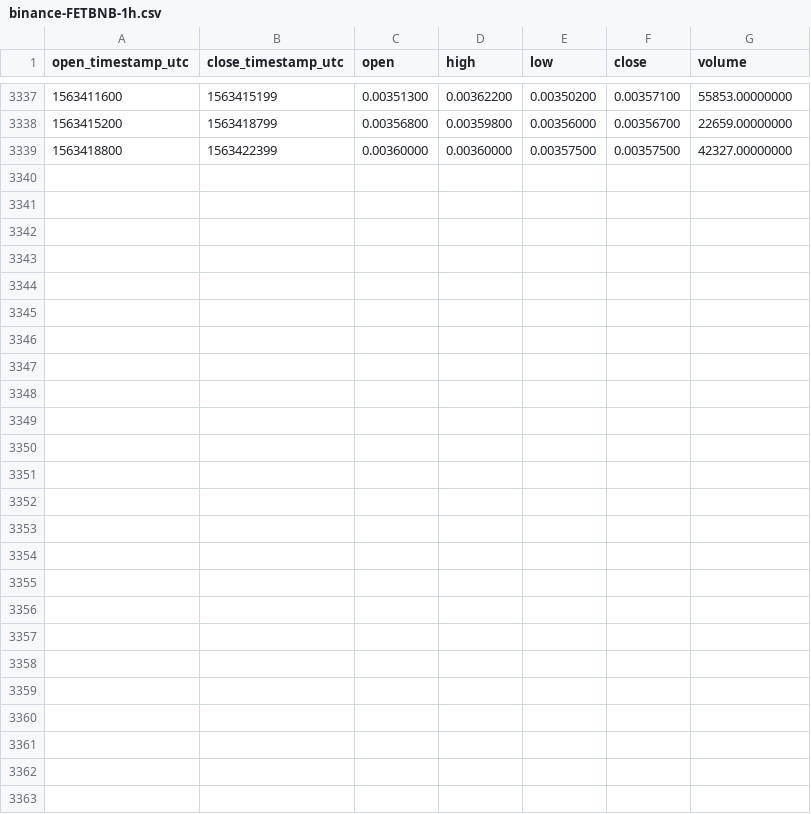
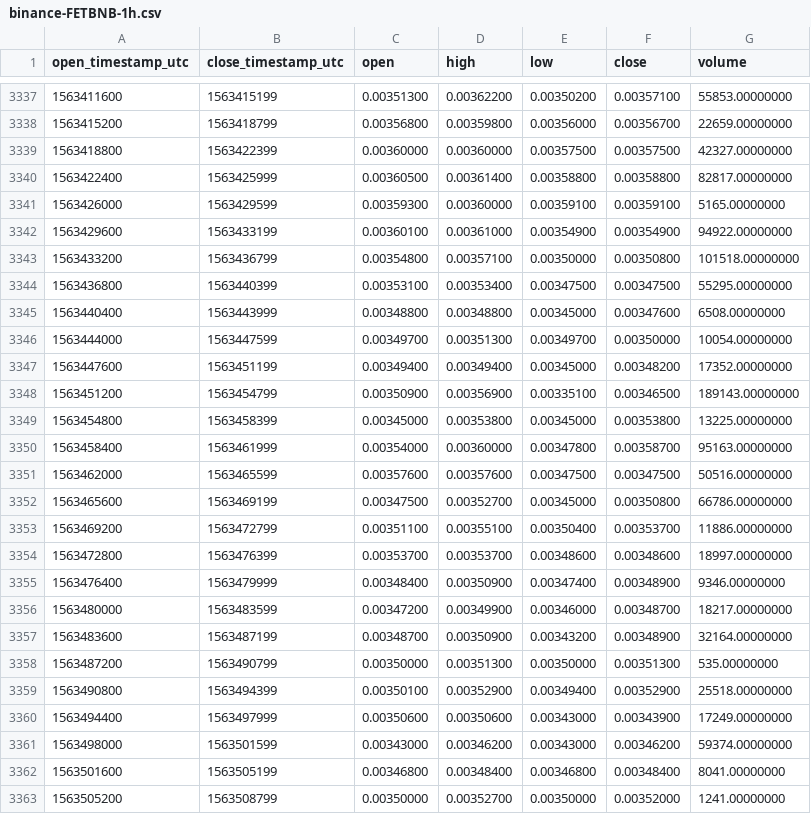
Before and after one commit to cryptobigbro/binance-FETBNB, a CSV file: binance-FETBNB-1h.csv, drawn as a sheet; only a part is shown, gaps mark what is left out.

Commit message:
Update OHLCV data.

```diff
--- a/binance-FETBNB-1h.csv
+++ b/binance-FETBNB-1h.csv
@@ -3339 +3339,25 @@ open_timestamp_utc,close_timestamp_utc,open,high,low,close,volume
 1563418800,1563422399,0.00360000,0.00360000,0.00357500,0.00357500,42327.00000000
+1563422400,1563425999,0.00360500,0.00361400,0.00358800,0.00358800,82817.00000000
+1563426000,1563429599,0.00359300,0.00360000,0.00359100,0.00359100,5165.00000000
+1563429600,1563433199,0.00360100,0.00361000,0.00354900,0.00354900,94922.00000000
+1563433200,1563436799,0.00354800,0.00357100,0.00350000,0.00350800,101518.00000000
+1563436800,1563440399,0.00353100,0.00353400,0.00347500,0.00347500,55295.00000000
+1563440400,1563443999,0.00348800,0.00348800,0.00345000,0.00347600,6508.00000000
+1563444000,1563447599,0.00349700,0.00351300,0.00349700,0.00350000,10054.00000000
+1563447600,1563451199,0.00349400,0.00349400,0.00345000,0.00348200,17352.00000000
+1563451200,1563454799,0.00350900,0.00356900,0.00335100,0.00346500,189143.00000000
+1563454800,1563458399,0.00345000,0.00353800,0.00345000,0.00353800,13225.00000000
+1563458400,1563461999,0.00354000,0.00360000,0.00347800,0.00358700,95163.00000000
+1563462000,1563465599,0.00357600,0.00357600,0.00347500,0.00347500,50516.00000000
+1563465600,1563469199,0.00347500,0.00352700,0.00345000,0.00350800,66786.00000000
+1563469200,1563472799,0.00351100,0.00355100,0.00350400,0.00353700,11886.00000000
+1563472800,1563476399,0.00353700,0.00353700,0.00348600,0.00348600,18997.00000000
+1563476400,1563479999,0.00348400,0.00350900,0.00347400,0.00348900,9346.00000000
+1563480000,1563483599,0.00347200,0.00349900,0.00346000,0.00348700,18217.00000000
+1563483600,1563487199,0.00348700,0.00350900,0.00343200,0.00348900,32164.00000000
+1563487200,1563490799,0.00350000,0.00351300,0.00350000,0.00351300,535.00000000
+1563490800,1563494399,0.00350100,0.00352900,0.00349400,0.00352900,25518.00000000
+1563494400,1563497999,0.00350600,0.00350600,0.00343000,0.00343900,17249.00000000
+1563498000,1563501599,0.00343000,0.00346200,0.00343000,0.00346200,59374.00000000
+1563501600,1563505199,0.00346800,0.00348400,0.00346800,0.00348400,8041.00000000
+1563505200,1563508799,0.00350000,0.00352700,0.00350000,0.00352000,1241.00000000
```
Also changed, not shown: binance-FETBNB-1d.csv.
